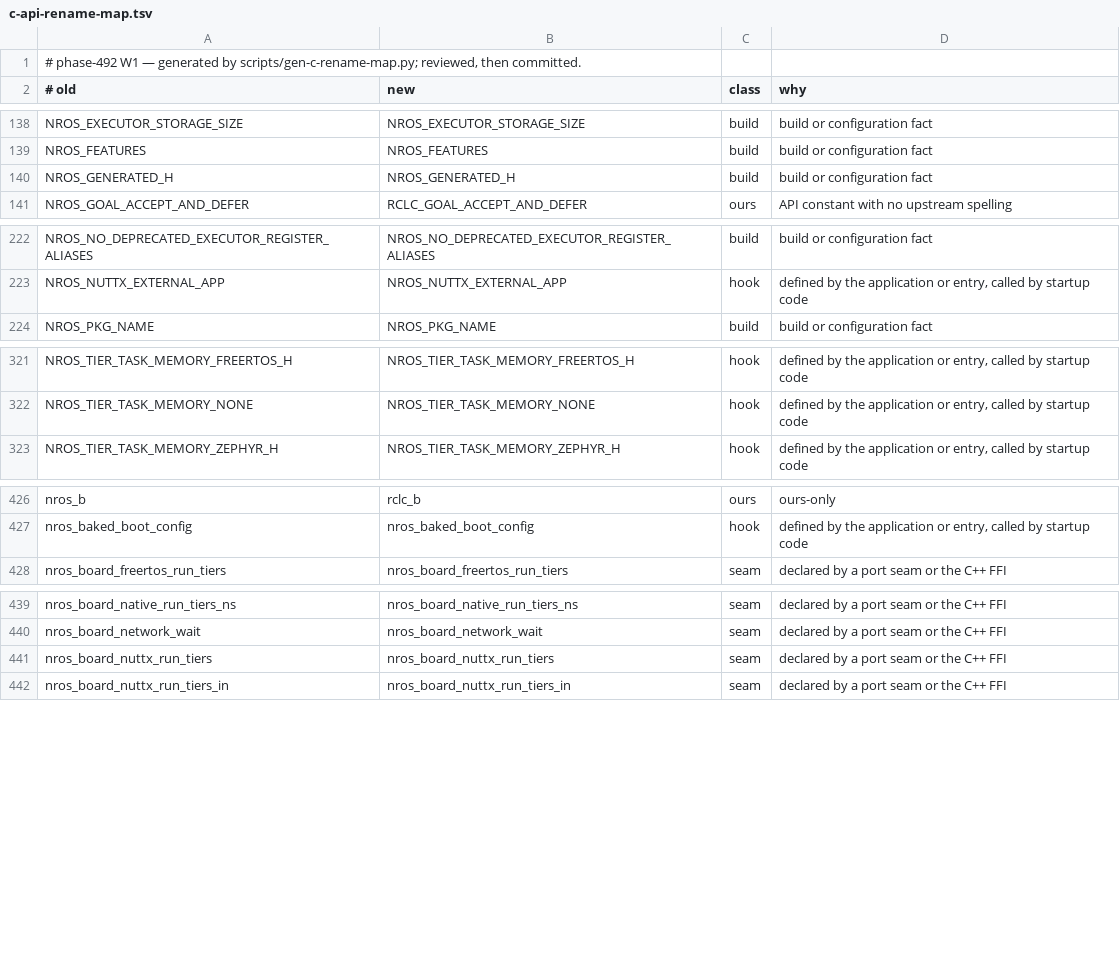
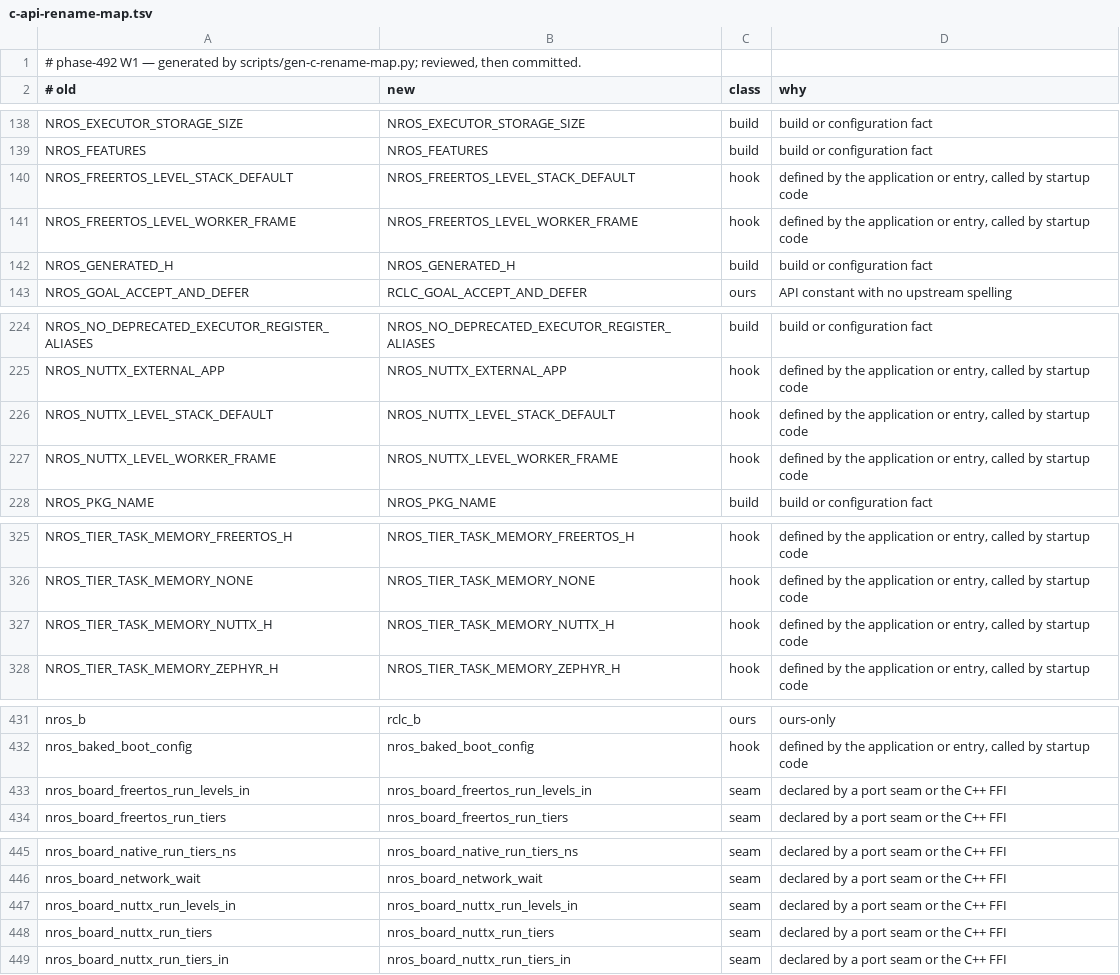
Before and after one commit to NEWSLabNTU/nano-ros, a TSV file: docs/reference/c-api-rename-map.tsv, drawn as a sheet; only a part is shown, gaps mark what is left out.

```diff
--- a/docs/reference/c-api-rename-map.tsv
+++ b/docs/reference/c-api-rename-map.tsv
@@ -139,2 +139,4 @@ NROS_EXECUTOR_STORAGE_SIZE	NROS_EXECUTOR_STORAGE_SIZE	build	build or configurati
 NROS_FEATURES	NROS_FEATURES	build	build or configuration fact
+NROS_FREERTOS_LEVEL_STACK_DEFAULT	NROS_FREERTOS_LEVEL_STACK_DEFAULT	hook	defined by the application or entry, called by startup code
+NROS_FREERTOS_LEVEL_WORKER_FRAME	NROS_FREERTOS_LEVEL_WORKER_FRAME	hook	defined by the application or entry, called by startup code
 NROS_GENERATED_H	NROS_GENERATED_H	build	build or configuration fact
@@ -223,2 +225,4 @@ NROS_NO_DEPRECATED_EXECUTOR_REGISTER_ALIASES	NROS_NO_DEPRECATED_EXECUTOR_REGISTE
 NROS_NUTTX_EXTERNAL_APP	NROS_NUTTX_EXTERNAL_APP	hook	defined by the application or entry, called by startup code
+NROS_NUTTX_LEVEL_STACK_DEFAULT	NROS_NUTTX_LEVEL_STACK_DEFAULT	hook	defined by the application or entry, called by startup code
+NROS_NUTTX_LEVEL_WORKER_FRAME	NROS_NUTTX_LEVEL_WORKER_FRAME	hook	defined by the application or entry, called by startup code
 NROS_PKG_NAME	NROS_PKG_NAME	build	build or configuration fact
@@ -322,2 +326,3 @@ NROS_TIER_TASK_MEMORY_FREERTOS_H	NROS_TIER_TASK_MEMORY_FREERTOS_H	hook	defined b
 NROS_TIER_TASK_MEMORY_NONE	NROS_TIER_TASK_MEMORY_NONE	hook	defined by the application or entry, called by startup code
+NROS_TIER_TASK_MEMORY_NUTTX_H	NROS_TIER_TASK_MEMORY_NUTTX_H	hook	defined by the application or entry, called by startup code
 NROS_TIER_TASK_MEMORY_ZEPHYR_H	NROS_TIER_TASK_MEMORY_ZEPHYR_H	hook	defined by the application or entry, called by startup code
@@ -427,2 +432,3 @@ nros_b	rclc_b	ours	ours-only
 nros_baked_boot_config	nros_baked_boot_config	hook	defined by the application or entry, called by startup code
+nros_board_freertos_run_levels_in	nros_board_freertos_run_levels_in	seam	declared by a port seam or the C++ FFI
 nros_board_freertos_run_tiers	nros_board_freertos_run_tiers	seam	declared by a port seam or the C++ FFI
@@ -440,2 +446,3 @@ nros_board_native_run_tiers_ns	nros_board_native_run_tiers_ns	seam	declared by a
 nros_board_network_wait	nros_board_network_wait	seam	declared by a port seam or the C++ FFI
+nros_board_nuttx_run_levels_in	nros_board_nuttx_run_levels_in	seam	declared by a port seam or the C++ FFI
 nros_board_nuttx_run_tiers	nros_board_nuttx_run_tiers	seam	declared by a port seam or the C++ FFI
```
Also changed, not shown: 16 other files.
